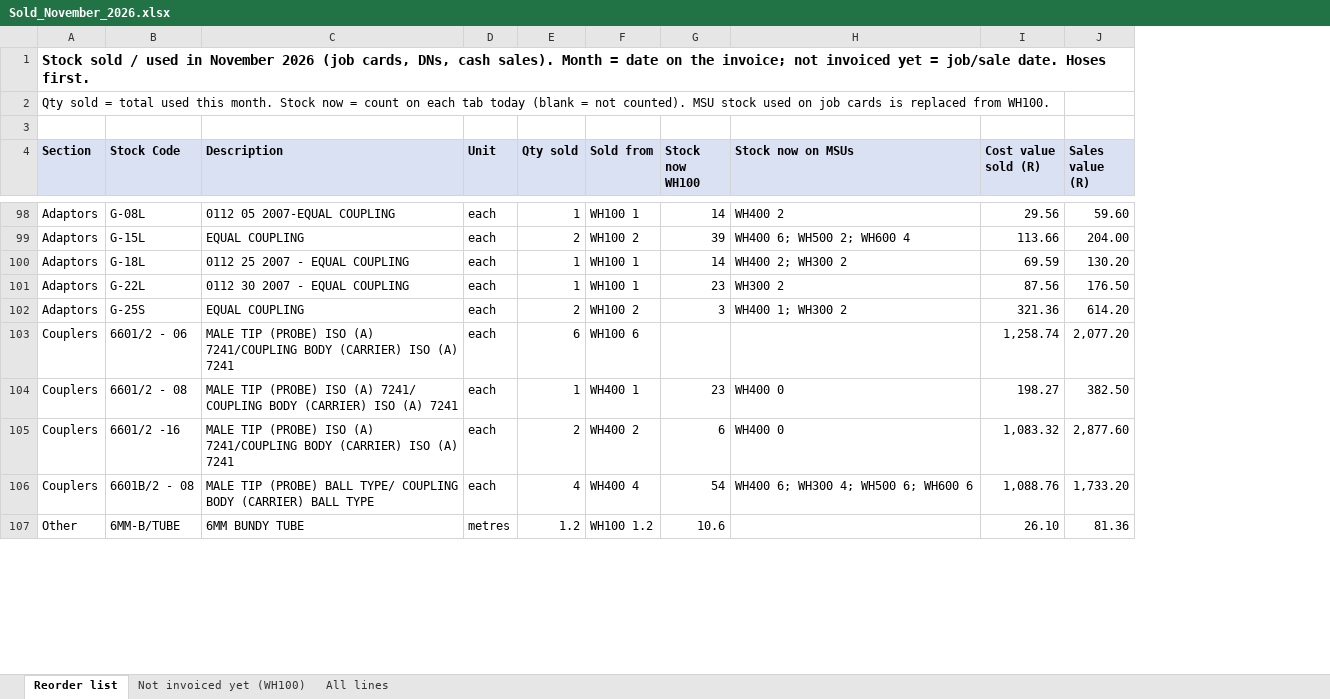
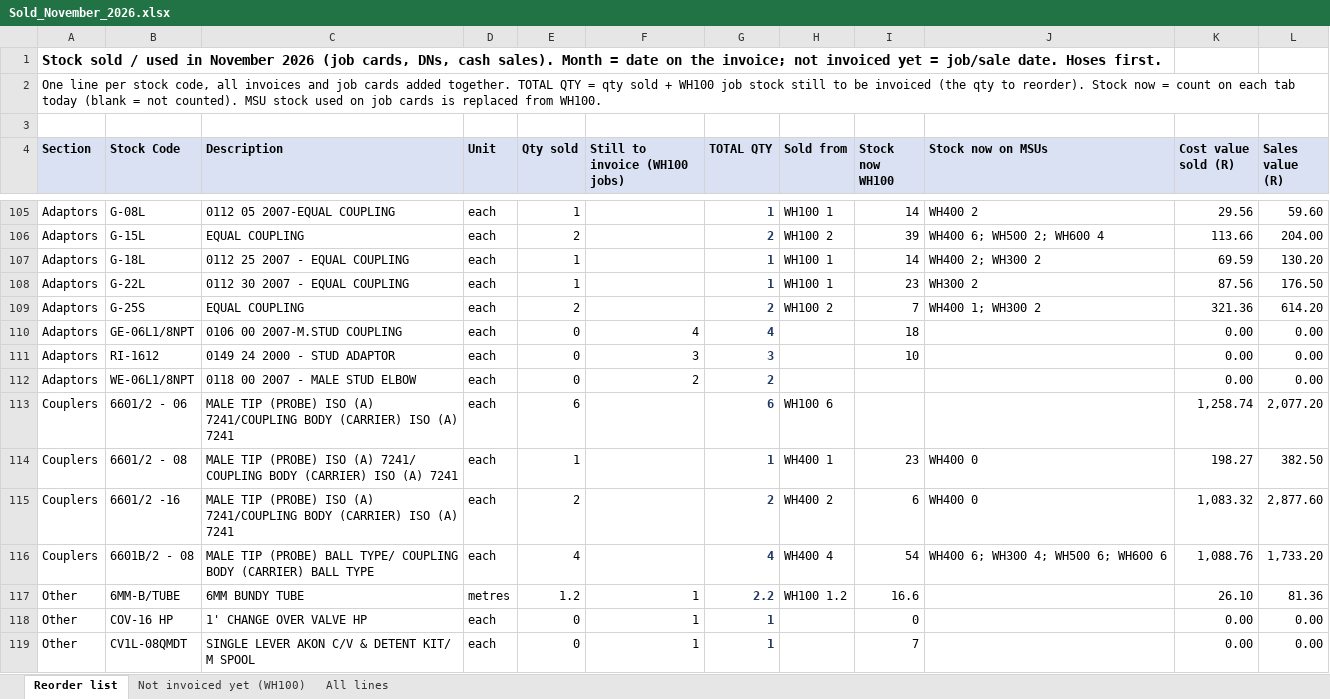
Before and after one commit to MichaelB1300/Pirtek-stock---live, an Excel workbook: Sold_November_2026.xlsx, sheet Reorder list, drawn as a sheet; only a part is shown, gaps mark what is left out; values as stored, in another font and other column widths than the file's, no borders; addresses are those after the commit; the diff covers the shown part only; the diff names each change by its address in the sheet, - before the commit and + after, or states it on an @@ line.

```diff
--- a/Sold_November_2026.xlsx (sheet Reorder list)
+++ b/Sold_November_2026.xlsx (sheet Reorder list)
+column F (Still to invoice (WH100 jobs)), row 117: 1
+column G (TOTAL QTY), rows 105-109: 1 | 2 | 1 | 1 | 2; rows 113-117: 6 | 1 | 2 | 4 | 2.2
-A2 (Section): Qty sold = total used this month. Stock now…
+A2 (Section): One line per stock code, all invoices and job cards added together. TOTAL QTY = qty sold + WH100 job stock still to be invoiced (the qty to reorder). Stock now…
-I109 (Stock now WH100): 3
+I109 (Stock now WH100): 7
+row 110: Adaptors | GE-06L1/8NPT | 0106 00 2007-M.STUD COUPLING | each | 0 | 4 | 4 |  | 18 |  | 0.00 | 0.00
+row 111: Adaptors | RI-1612 | 0149 24 2000 - STUD ADAPTOR | each | 0 | 3 | 3 |  | 10 |  | 0.00 | 0.00
+row 112: Adaptors | WE-06L1/8NPT | 0118 00 2007 - MALE STUD ELBOW | each | 0 | 2 | 2 |  |  |  | 0.00 | 0.00
-I117 (Stock now WH100): 10.6
+I117 (Stock now WH100): 16.6
+row 118: Other | COV-16 HP | 1' CHANGE OVER VALVE HP | each | 0 | 1 | 1 |  | 0 |  | 0.00 | 0.00
+row 119: Other | CV1L-08QMDT | SINGLE LEVER AKON C/V & DETENT KIT/ M SPOOL | each | 0 | 1 | 1 |  | 7 |  | 0.00 | 0.00
```
Also changed, not shown: 10 added rows and 45 edited cells elsewhere in this sheet, sheet All lines, sheet Not invoiced yet (WH100), 1 other file.
